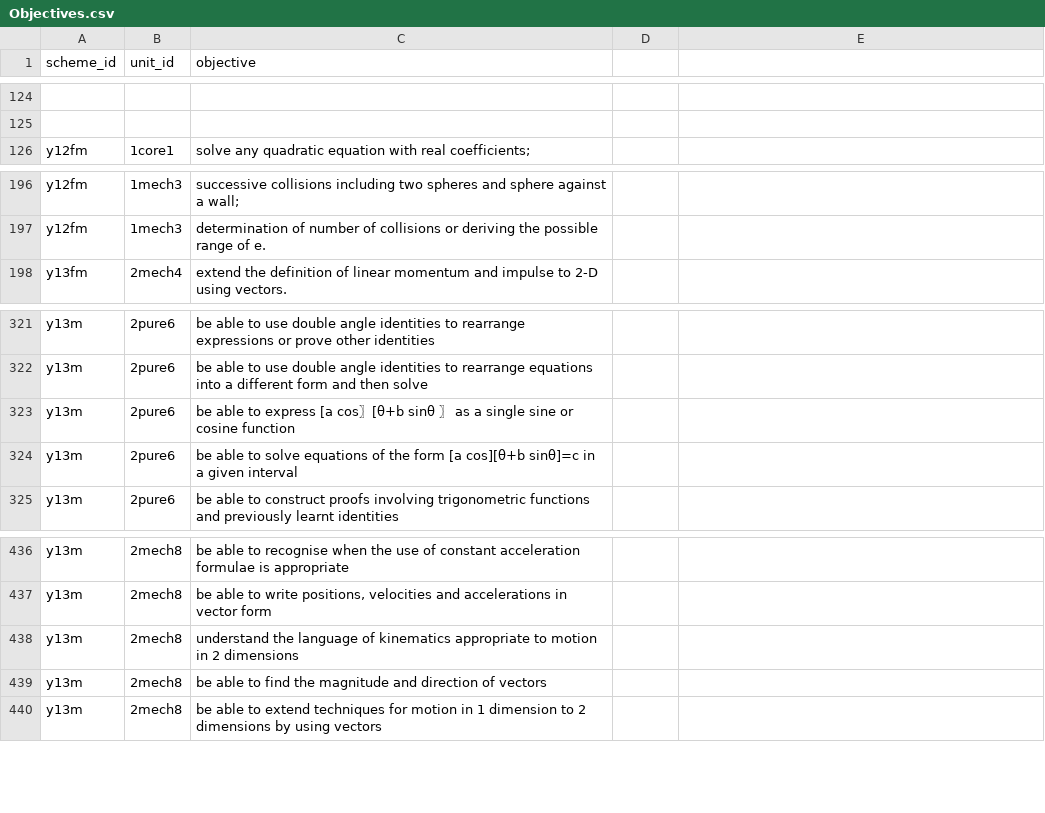
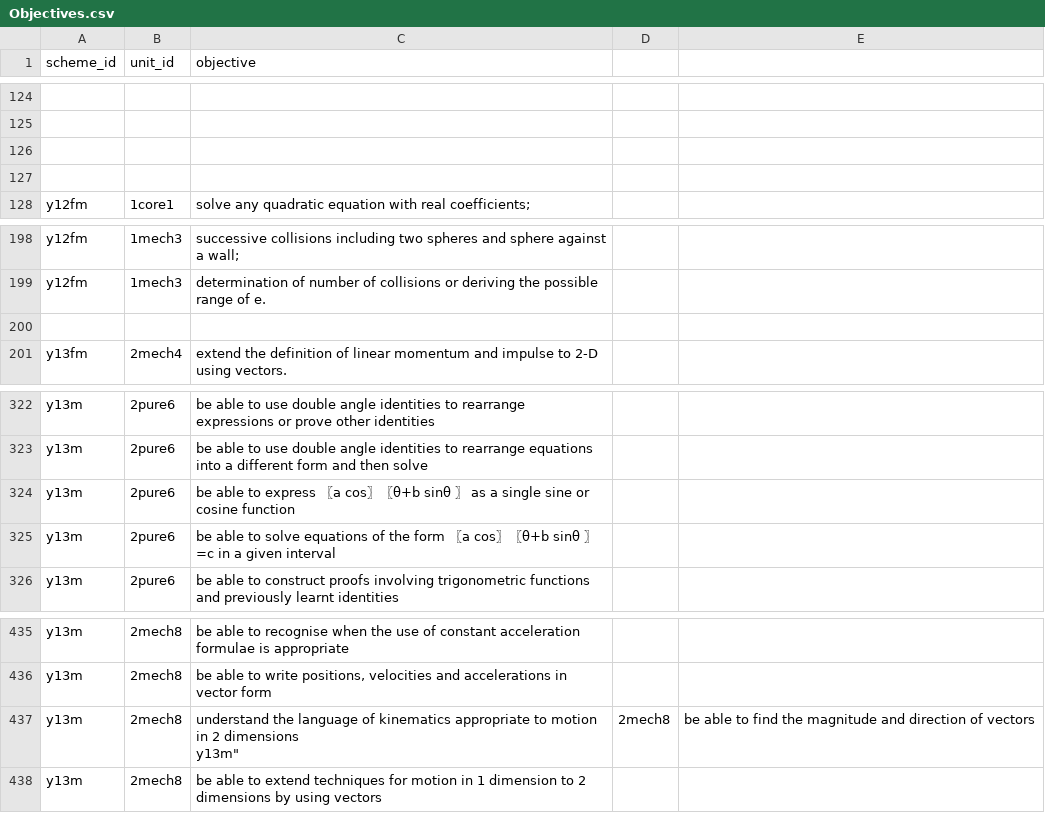
Before and after one commit to MrFelixU/ks5-edexcel, a CSV file: ks5-oink/config/Objectives.csv, drawn as a sheet; only a part is shown, gaps mark what is left out; removed rows and columns are numbered as before the commit, all else as after; ↵ is a line break in a cell; the diff covers the shown part only; the diff names each change by its address in the sheet, - before the commit and + after, or states it on an @@ line.

```diff
--- a/ks5-oink/config/Objectives.csv
+++ b/ks5-oink/config/Objectives.csv
+row 126: (empty)
+row 127: (empty)
+row 200: (empty)
-C324 (objective): …to express [a cos〗[θ+b sinθ 〗…
+C324 (objective): …to express 〖a cos〗〖θ+b sinθ 〗…
-C325 (objective): …the form [a cos][θ+b sinθ]=c in a…
+C325 (objective): …the form 〖a cos〗〖θ+b sinθ 〗=c in a…
-C437 (objective): …2 dimensions
+C437 (objective): …2 dimensions ↵ y13m"
-D437: (empty)
+D437: 2mech8
-E437: (empty)
+E437: be able to find the magnitude and direction of vectors
-row 439: y13m | 2mech8 | be able to find the magnitude and direction of vectors
```
Also changed, not shown: 1 added row, 5 removed rows and 45 edited cells elsewhere in this file, ks5-oink/config/SchemeUnits.csv.
